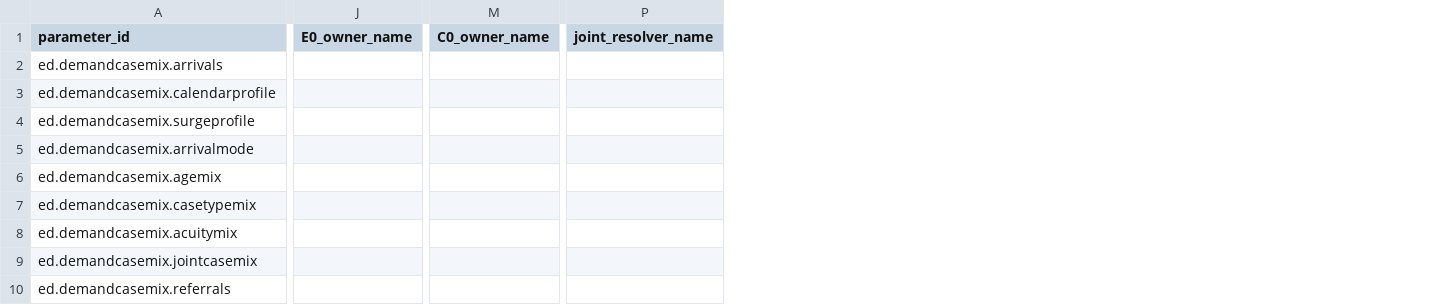
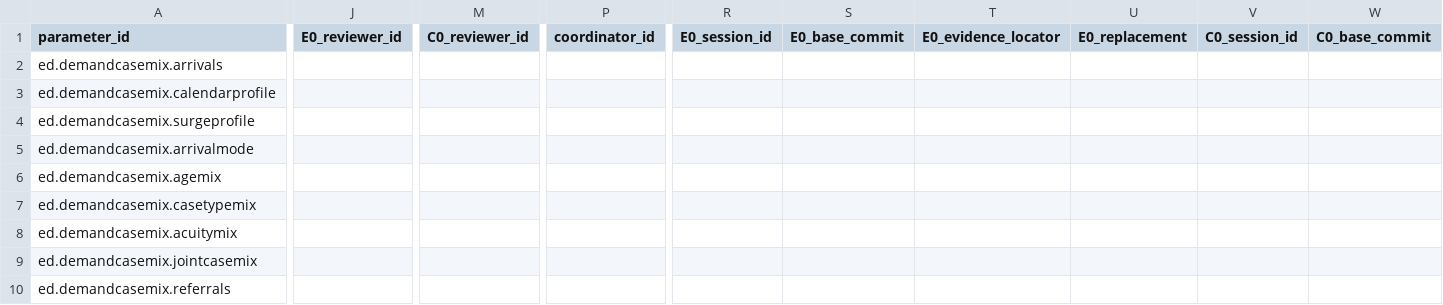
Before and after one commit to edithatogo/careops-sim, a CSV file: model-inputs/ed/schema/p0.2-owner-review-response-template.csv, drawn as a sheet; only a part is shown, gaps mark what is left out; removed rows and columns are numbered as before the commit, all else as after; the diff covers the shown part only; the diff names each change by its address in the sheet, - before the commit and + after, or states it on an @@ line.

Commit message:
Record Flow decision and agent panel review gate

```diff
--- a/model-inputs/ed/schema/p0.2-owner-review-response-template.csv
+++ b/model-inputs/ed/schema/p0.2-owner-review-response-template.csv
-column J (E0_owner_name), empty
+column J (E0_reviewer_id), empty
-column M (C0_owner_name), empty
+column M (C0_reviewer_id), empty
-column P (joint_resolver_name), empty
+column P (coordinator_id), empty
+column R (E0_session_id), empty
+column S (E0_base_commit), empty
+column T (E0_evidence_locator), empty
+column U (E0_replacement), empty
+column V (C0_session_id), empty
+column W (C0_base_commit), empty
```
Also changed, not shown: 4 added columns elsewhere in this file, 5 other files.
